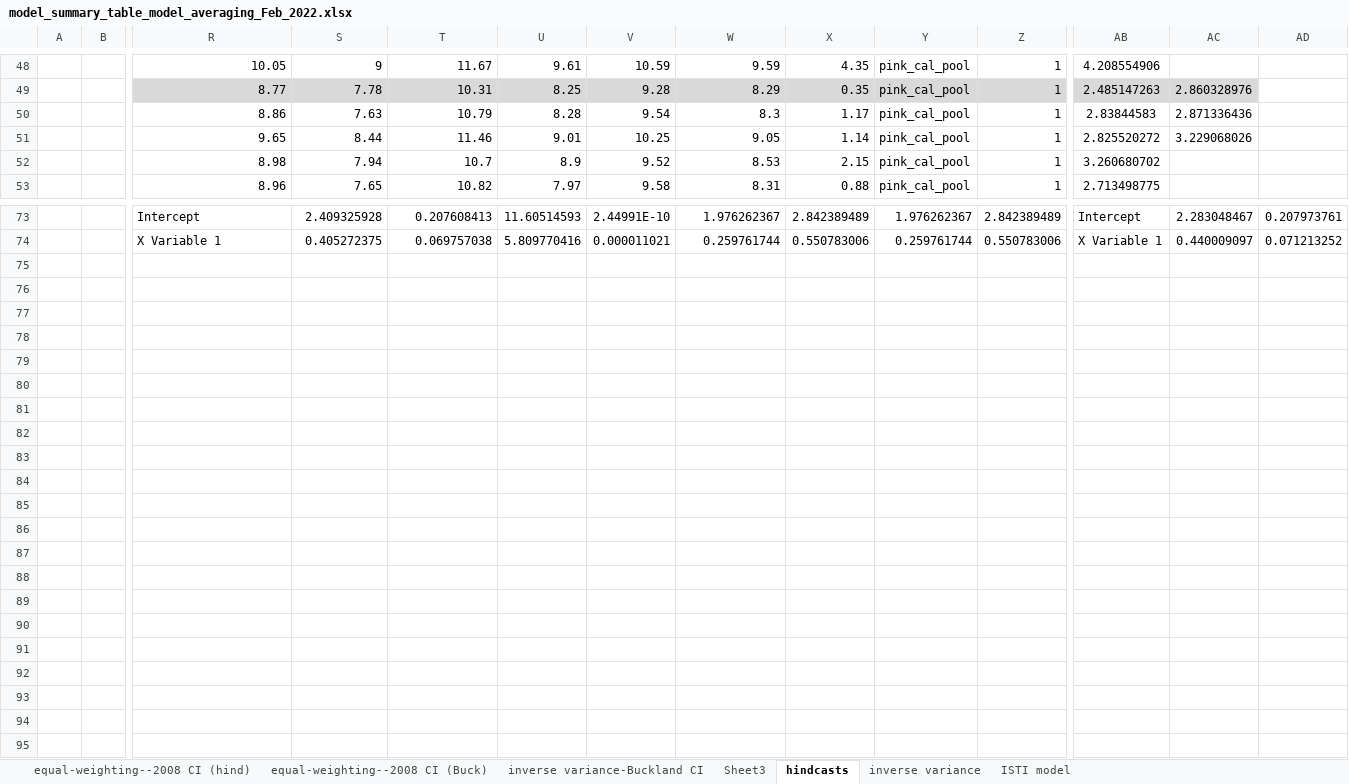
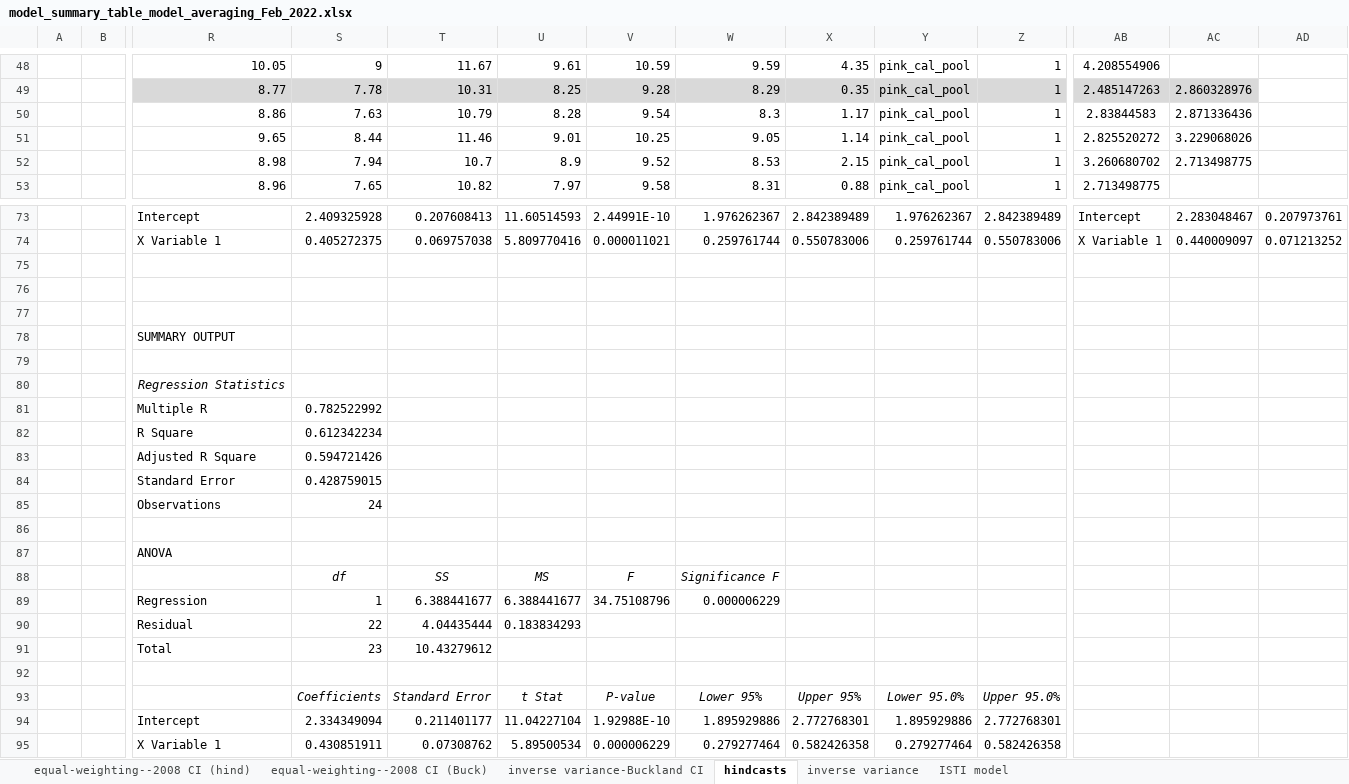
Before and after one commit to commfish/southeast_pink_salmon_preseason, an Excel workbook: FMS_writeup/code/model_averaging_process/model_summary_table_model_averaging_Feb_2022.xlsx, sheet hindcasts, drawn as a sheet; only a part is shown, gaps mark what is left out; values as stored, in another font and other column widths than the file's, no borders; rows hold the shown columns only; the diff names each change by its address in the sheet, - before the commit and + after, or states it on an @@ line.

```diff
--- a/FMS_writeup/code/model_averaging_process/model_summary_table_model_averaging_Feb_2022.xlsx (sheet hindcasts)
+++ b/FMS_writeup/code/model_averaging_process/model_summary_table_model_averaging_Feb_2022.xlsx (sheet hindcasts)
-sheet tab: Sheet3
-AC52: (empty)
+AC52: 2.713498775
+row 75: (empty)
+row 76: (empty)
+row 77: (empty)
+row 78:  |  | SUMMARY OUTPUT
+row 79: (empty)
+row 80:  |  | Regression Statistics
+row 81:  |  | Multiple R | 0.782522992
+row 82:  |  | R Square | 0.612342234
+row 83:  |  | Adjusted R Square | 0.594721426
+row 84:  |  | Standard Error | 0.428759015
+row 85:  |  | Observations | 24
+row 86: (empty)
+row 87:  |  | ANOVA
+row 88:  |  |  | df | SS | MS | F | Significance F
+row 89:  |  | Regression | 1 | 6.388441677 | 6.388441677 | 34.75108796 | 0.000006229
+row 90:  |  | Residual | 22 | 4.04435444 | 0.183834293
+row 91:  |  | Total | 23 | 10.43279612
+row 92: (empty)
+row 93:  |  |  | Coefficients | Standard Error | t Stat | P-value | Lower 95% | Upper 95% | Lower 95.0% | Upper 95.0%
+row 94:  |  | Intercept | 2.334349094 | 0.211401177 | 11.04227104 | 1.92988E-10 | 1.895929886 | 2.772768301 | 1.895929886 | 2.772768301
+row 95:  |  | X Variable 1 | 0.430851911 | 0.07308762 | 5.89500534 | 0.000006229 | 0.279277464 | 0.582426358 | 0.279277464 | 0.582426358
```
Also changed, not shown: sheet inverse variance, sheet inverse variance-Buckland CI, sheet ISTI model, formulas that keep their value, charts or pictures, 4 other files.
